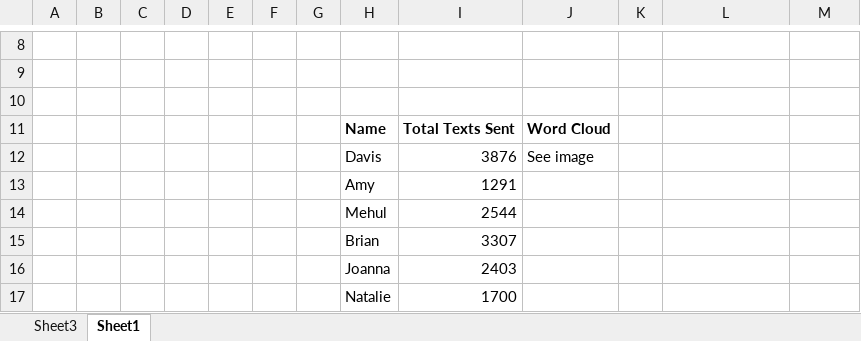
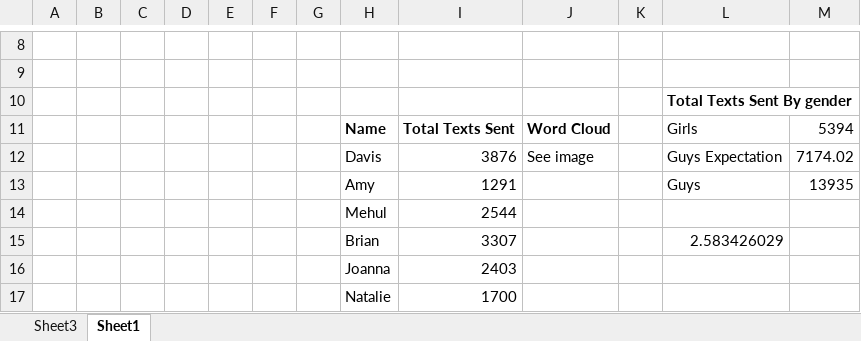
Before and after one commit to DavisTrey/GroupiMessageAnalysis, an Excel workbook: GroupMessageAnalysis.xlsx, sheet Sheet1, drawn as a sheet; only a part is shown, gaps mark what is left out; values as stored, in another font and other column widths than the file's, no borders; charts and pictures not drawn; the diff names each change by its address in the sheet, - before the commit and + after, or states it on an @@ line.

```diff
--- a/GroupMessageAnalysis.xlsx (sheet Sheet1)
+++ b/GroupMessageAnalysis.xlsx (sheet Sheet1)
-L10: (empty)
+L10: Total Texts Sent By gender
-L11: (empty)
+L11: Girls
-M11: (empty)
+M11: 5394
-L12: (empty)
+L12: Guys Expectation
-M12: (empty)
+M12: 7174.02
-L13: (empty)
+L13: Guys
-M13: (empty)
+M13: 13935
-L15: (empty)
+L15: 2.583426029
```
Also changed, not shown: charts or pictures, 21 other files.
